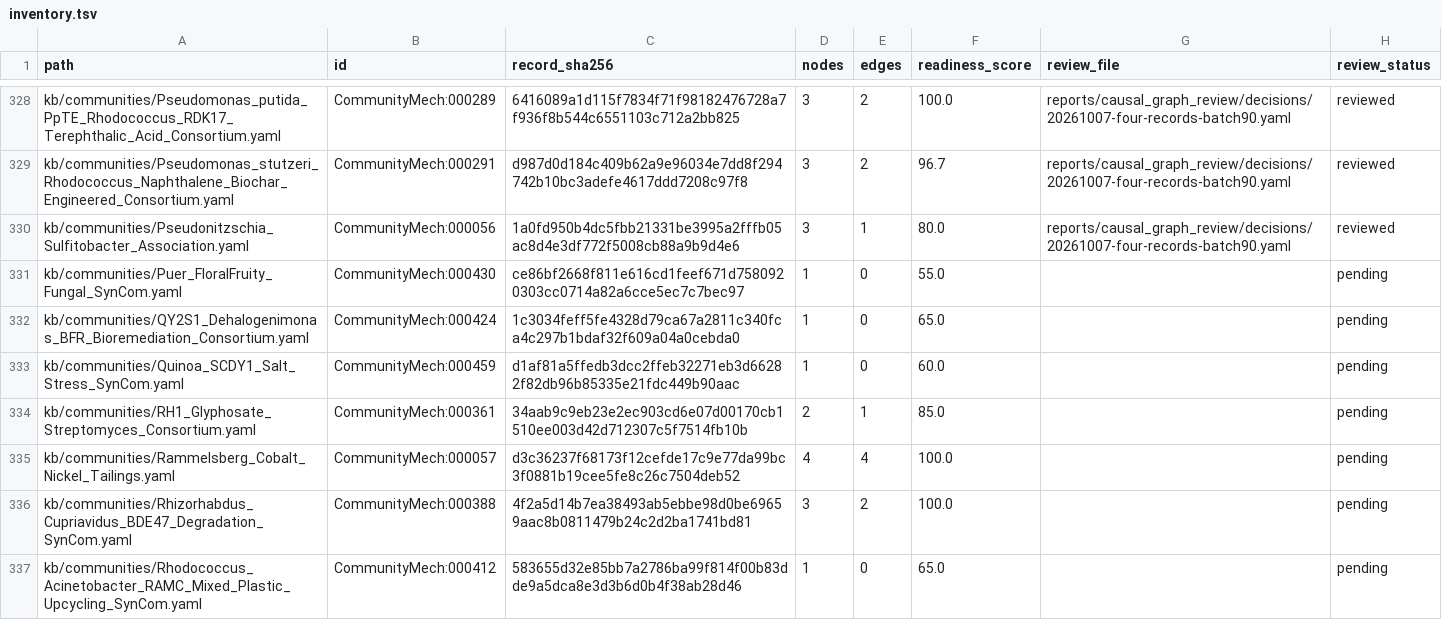
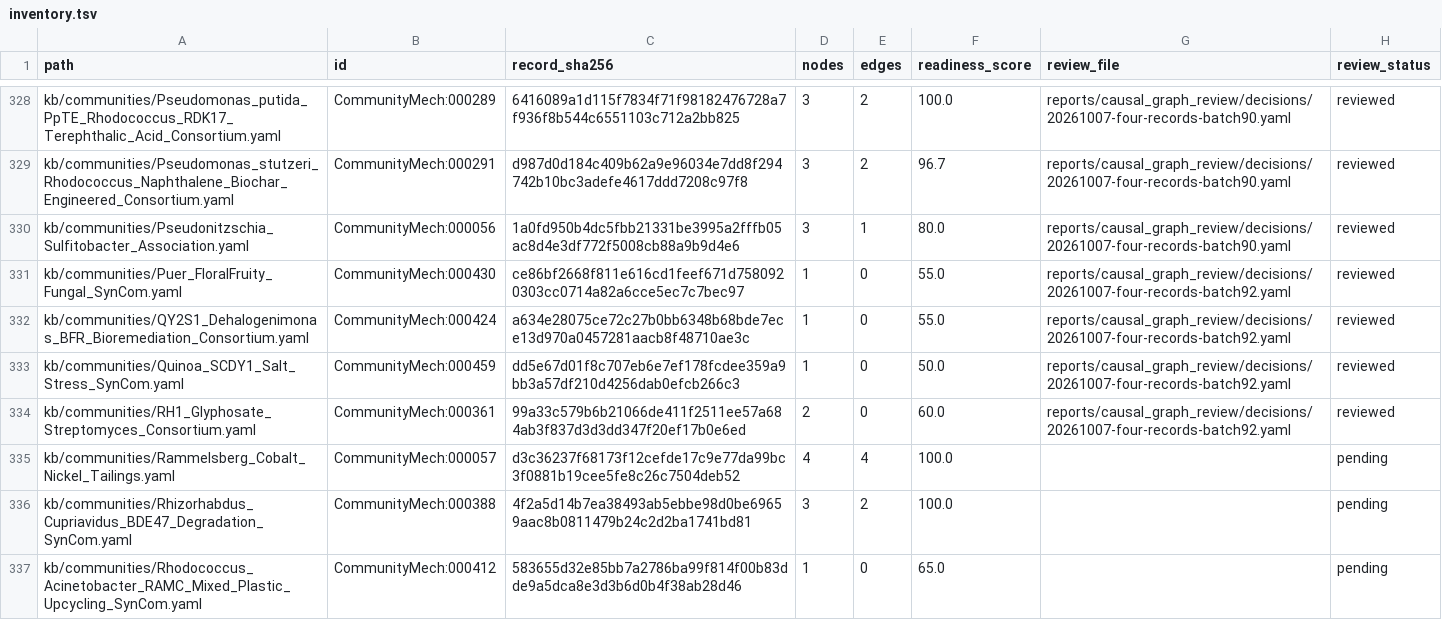
Before and after one commit to CultureBotAI/CommunityMech, a TSV file: reports/causal_graph_review/inventory.tsv, drawn as a sheet; only a part is shown, gaps mark what is left out.

Commit message:
Bound inferred support and community outcome causality (batch92)

```diff
--- a/reports/causal_graph_review/inventory.tsv
+++ b/reports/causal_graph_review/inventory.tsv
@@ -330,6 +330,6 @@ kb/communities/Pseudomonas_stutzeri_Rhodococcus_Naphthalene_Biochar_Engineered_C
 kb/communities/Pseudonitzschia_Sulfitobacter_Association.yaml	CommunityMech:000056	1a0fd950b4dc5fbb21331be3995a2fffb05ac8d4e3df772f5008cb88a9b9d4e6	3	1	80.0	reports/causal_graph_review/decisions/20261007-four-records-batch90.yaml	reviewed
-kb/communities/Puer_FloralFruity_Fungal_SynCom.yaml	CommunityMech:000430	ce86bf2668f811e616cd1feef671d7580920303cc0714a82a6cce5ec7c7bec97	1	0	55.0		pending
-kb/communities/QY2S1_Dehalogenimonas_BFR_Bioremediation_Consortium.yaml	CommunityMech:000424	1c3034feff5fe4328d79ca67a2811c340fca4c297b1bdaf32f609a04a0cebda0	1	0	65.0		pending
-kb/communities/Quinoa_SCDY1_Salt_Stress_SynCom.yaml	CommunityMech:000459	d1af81a5ffedb3dcc2ffeb32271eb3d66282f82db96b85335e21fdc449b90aac	1	0	60.0		pending
-kb/communities/RH1_Glyphosate_Streptomyces_Consortium.yaml	CommunityMech:000361	34aab9c9eb23e2ec903cd6e07d00170cb1510ee003d42d712307c5f7514fb10b	2	1	85.0		pending
+kb/communities/Puer_FloralFruity_Fungal_SynCom.yaml	CommunityMech:000430	ce86bf2668f811e616cd1feef671d7580920303cc0714a82a6cce5ec7c7bec97	1	0	55.0	reports/causal_graph_review/decisions/20261007-four-records-batch92.yaml	reviewed
+kb/communities/QY2S1_Dehalogenimonas_BFR_Bioremediation_Consortium.yaml	CommunityMech:000424	a634e28075ce72c27b0bb6348b68bde7ece13d970a0457281aacb8f48710ae3c	1	0	55.0	reports/causal_graph_review/decisions/20261007-four-records-batch92.yaml	reviewed
+kb/communities/Quinoa_SCDY1_Salt_Stress_SynCom.yaml	CommunityMech:000459	dd5e67d01f8c707eb6e7ef178fcdee359a9bb3a57df210d4256dab0efcb266c3	1	0	50.0	reports/causal_graph_review/decisions/20261007-four-records-batch92.yaml	reviewed
+kb/communities/RH1_Glyphosate_Streptomyces_Consortium.yaml	CommunityMech:000361	99a33c579b6b21066de411f2511ee57a684ab3f837d3d3dd347f20ef17b0e6ed	2	0	60.0	reports/causal_graph_review/decisions/20261007-four-records-batch92.yaml	reviewed
 kb/communities/Rammelsberg_Cobalt_Nickel_Tailings.yaml	CommunityMech:000057	d3c36237f68173f12cefde17c9e77da99bc3f0881b19cee5fe8c26c7504deb52	4	4	100.0		pending
```
Also changed, not shown: 15 other files.
